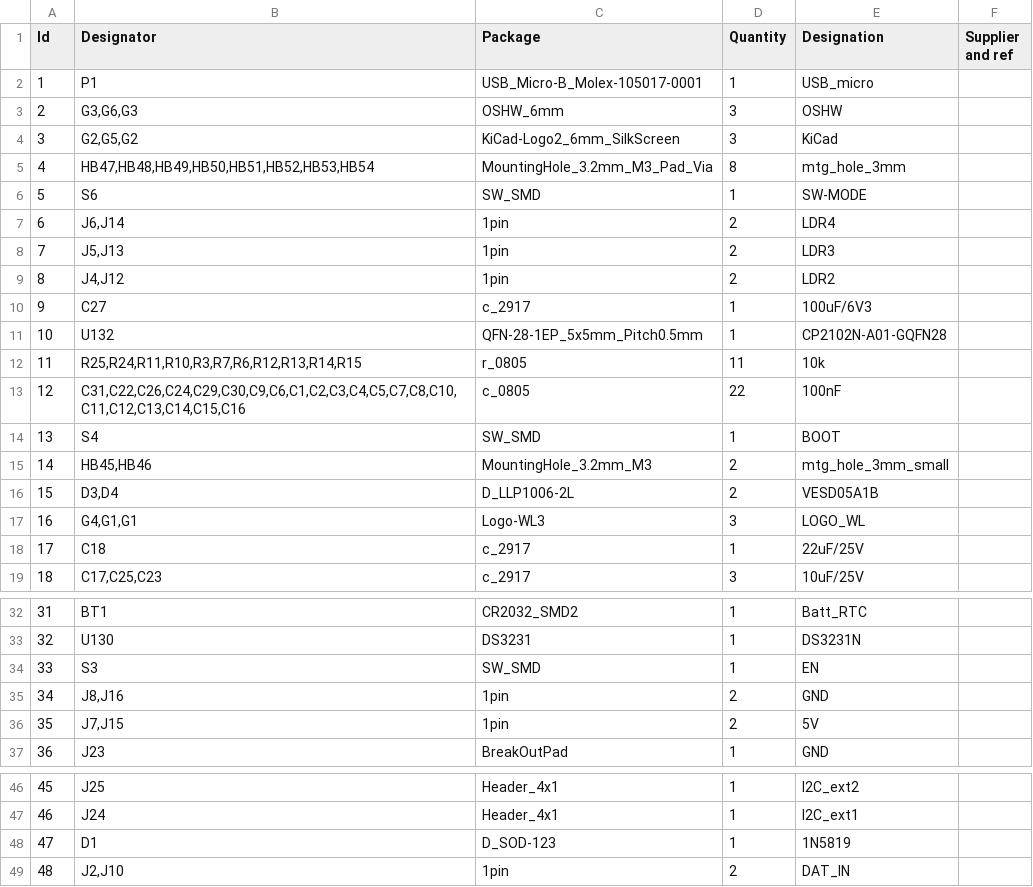
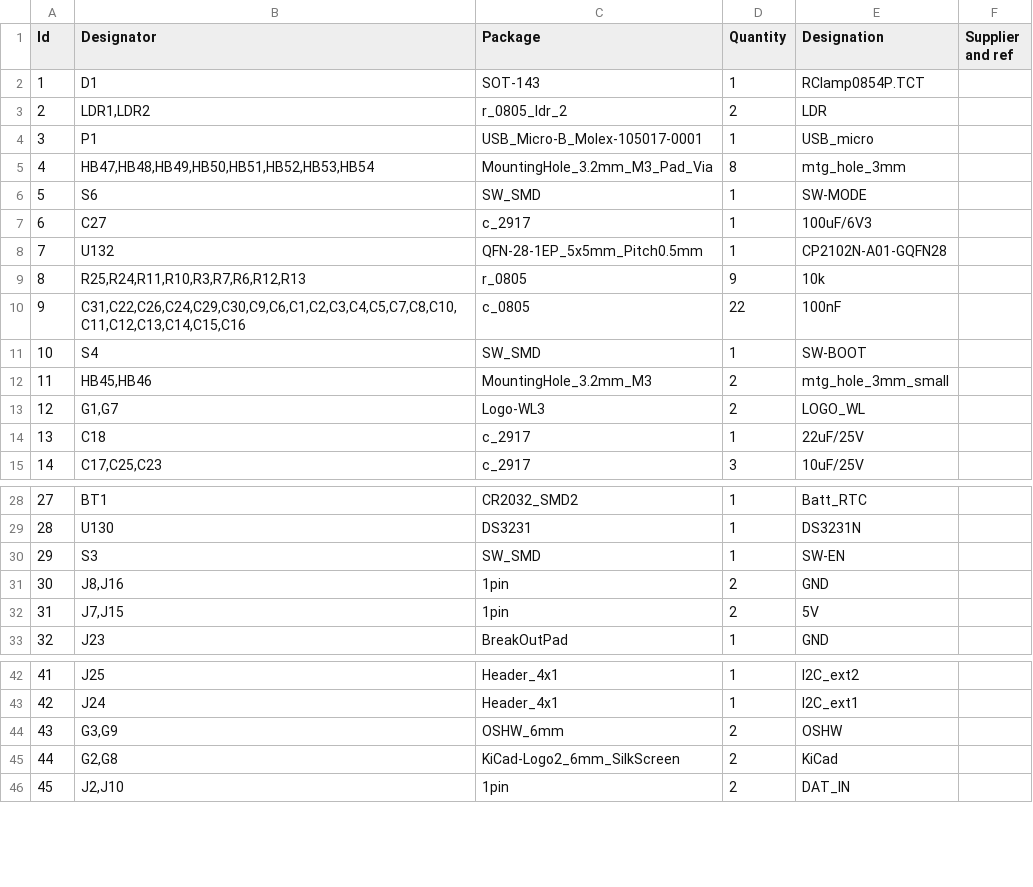
Before and after one commit to wyolum/KlokTHREEjr, a CSV file: kicad/KlokTHREEjr_pcb_BoM.csv, drawn as a sheet; only a part is shown, gaps mark what is left out; removed rows and columns are numbered as before the commit, all else as after; the diff covers the shown part only; the diff names each change by its address in the sheet, - before the commit and + after, or states it on an @@ line.

```diff
--- a/kicad/KlokTHREEjr_pcb_BoM.csv
+++ b/kicad/KlokTHREEjr_pcb_BoM.csv
+row 2: 1 | D1 | SOT-143 | 1 | RClamp0854P.TCT
+row 3: 2 | LDR1,LDR2 | r_0805_ldr_2 | 2 | LDR
@@ column A (Id) renumbered between rows 4 and 55 @@
-row 3: 2 | G3,G6,G3 | OSHW_6mm | 3 | OSHW
-row 4: 3 | G2,G5,G2 | KiCad-Logo2_6mm_SilkScreen | 3 | KiCad
-row 7: 6 | J6,J14 | 1pin | 2 | LDR4
-row 8: 7 | J5,J13 | 1pin | 2 | LDR3
-row 9: 8 | J4,J12 | 1pin | 2 | LDR2
-B9 (Designator): R25,R24,R11,R10,R3,R7,R6,R12,R13,R14,R15
+B9 (Designator): R25,R24,R11,R10,R3,R7,R6,R12,R13
-D9 (Quantity): 11
+D9 (Quantity): 9
-E11 (Designation): BOOT
+E11 (Designation): SW-BOOT
-row 16: 15 | D3,D4 | D_LLP1006-2L | 2 | VESD05A1B
-B13 (Designator): G4,G1,G1
+B13 (Designator): G1,G7
-D13 (Quantity): 3
+D13 (Quantity): 2
-E30 (Designation): EN
+E30 (Designation): SW-EN
-row 48: 47 | D1 | D_SOD-123 | 1 | 1N5819
+row 44: 43 | G3,G9 | OSHW_6mm | 2 | OSHW
+row 45: 44 | G2,G8 | KiCad-Logo2_6mm_SilkScreen | 2 | KiCad
```
Also changed, not shown: 1 added row and 2 removed rows elsewhere in this file, kicad/KlokTHREEjr_sch_BoM.csv, 52 other files.
